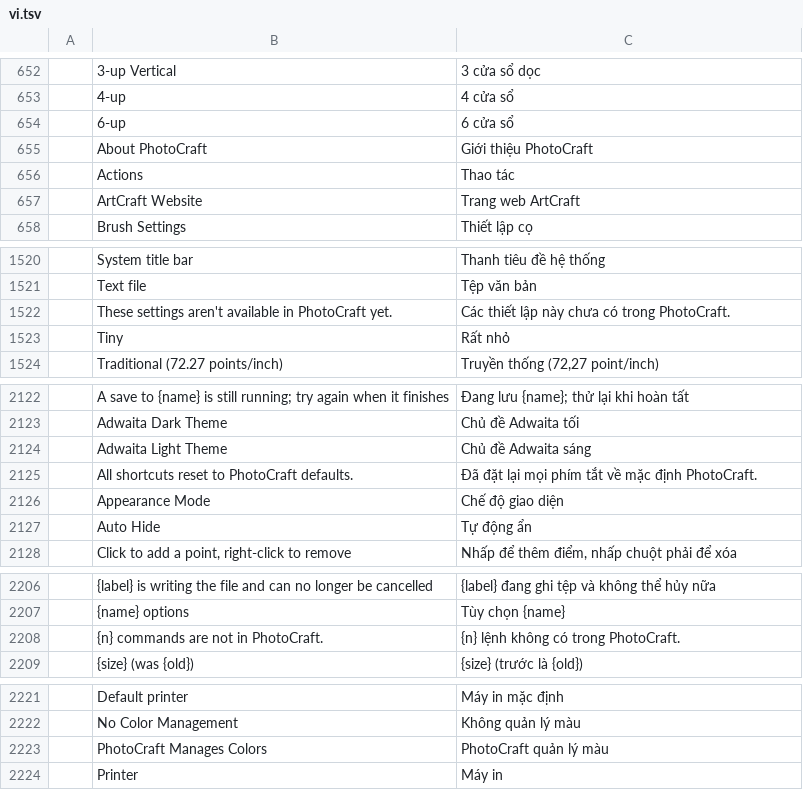
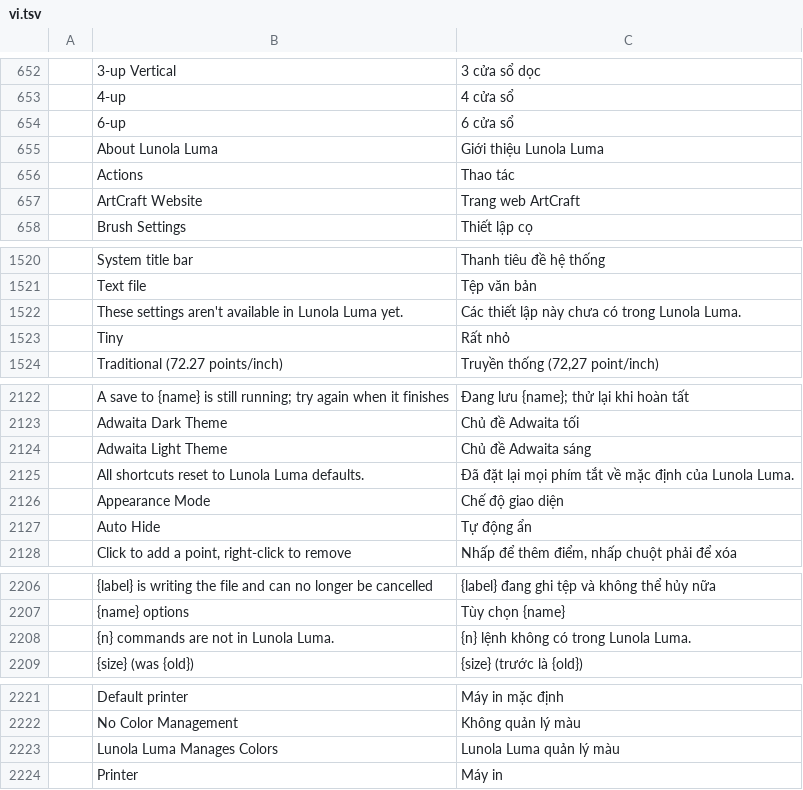
Before and after one commit to pujosety/Lunola-Luma, a TSV file: crates/ui-egui/src/i18n/vi.tsv, drawn as a sheet; only a part is shown, gaps mark what is left out; removed rows and columns are numbered as before the commit, all else as after; the diff covers the shown part only; the diff names each change by its address in the sheet, - before the commit and + after, or states it on an @@ line.

Commit message:
fix(i18n): update Lunola Luma branding in hu tr vi

```diff
--- a/crates/ui-egui/src/i18n/vi.tsv
+++ b/crates/ui-egui/src/i18n/vi.tsv
-row 655:  | About PhotoCraft | Giới thiệu PhotoCraft
+row 655:  | About Lunola Luma | Giới thiệu Lunola Luma
-row 1522:  | These settings aren't available in PhotoCraft yet. | Các thiết lập này chưa có trong PhotoCraft.
+row 1522:  | These settings aren't available in Lunola Luma yet. | Các thiết lập này chưa có trong Lunola Luma.
-row 2125:  | All shortcuts reset to PhotoCraft defaults. | Đã đặt lại mọi phím tắt về mặc định PhotoCraft.
+row 2125:  | All shortcuts reset to Lunola Luma defaults. | Đã đặt lại mọi phím tắt về mặc định của Lunola Luma.
-row 2208:  | {n} commands are not in PhotoCraft. | {n} lệnh không có trong PhotoCraft.
+row 2208:  | {n} commands are not in Lunola Luma. | {n} lệnh không có trong Lunola Luma.
-row 2223:  | PhotoCraft Manages Colors | PhotoCraft quản lý màu
+row 2223:  | Lunola Luma Manages Colors | Lunola Luma quản lý màu
```
Also changed, not shown: 1 added row, 1 removed row and 4 edited cells elsewhere in this file, crates/ui-egui/src/i18n/hu.tsv, crates/ui-egui/src/i18n/tr.tsv.
